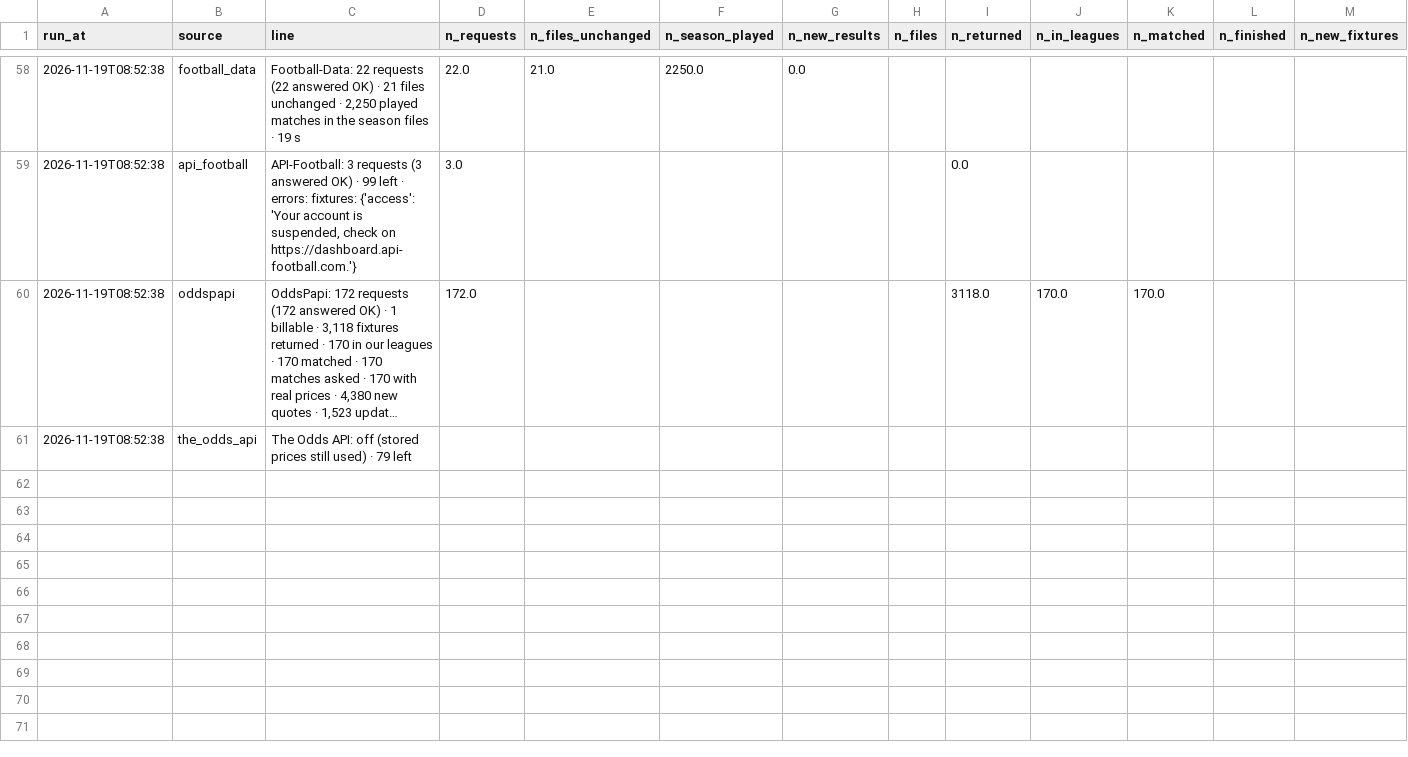
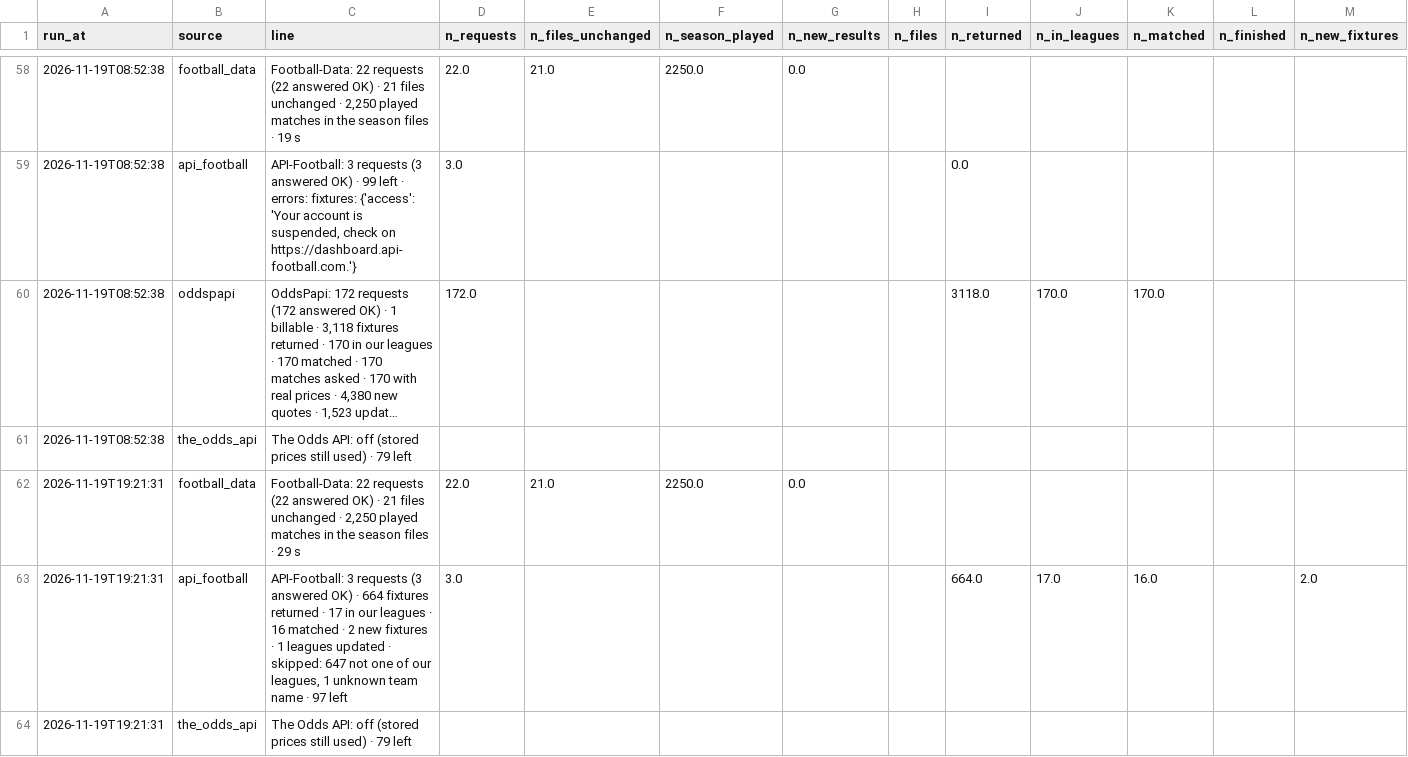
Before and after one commit to Andrew2014812/PredictionSystem, a CSV file: local_data/api/diagnostics/history.csv, drawn as a sheet; only a part is shown, gaps mark what is left out; long unchanged cells end in …; rows hold the shown columns only; the diff names each change by its address in the sheet, - before the commit and + after, or states it on an @@ line.

```diff
--- a/local_data/api/diagnostics/history.csv
+++ b/local_data/api/diagnostics/history.csv
+row 62: 2026-11-19T19:21:31 | football_data | Football-Data: 22 requests (22 answered OK) · 21 files unchanged · 2,250 played matches in the season files · 29 s | 22.0 | 21.0 | 2250.0 | 0.0
+row 63: 2026-11-19T19:21:31 | api_football | API-Football: 3 requests (3 answered OK) · 664 fixtures returned · 17 in our leagues · 16 matched · 2 new fixtures · 1 leagues updated · skipped: 647 not one of our leagues, 1 unknown team name · 97 left | 3.0 |  |  |  |  | 664.0 | 17.0 | 16.0 |  | 2.0
+row 64: 2026-11-19T19:21:31 | the_odds_api | The Odds API: off (stored prices still used) · 79 left
```
Also changed, not shown: local_data/api/diagnostics/waiting.csv, 14 other files.
